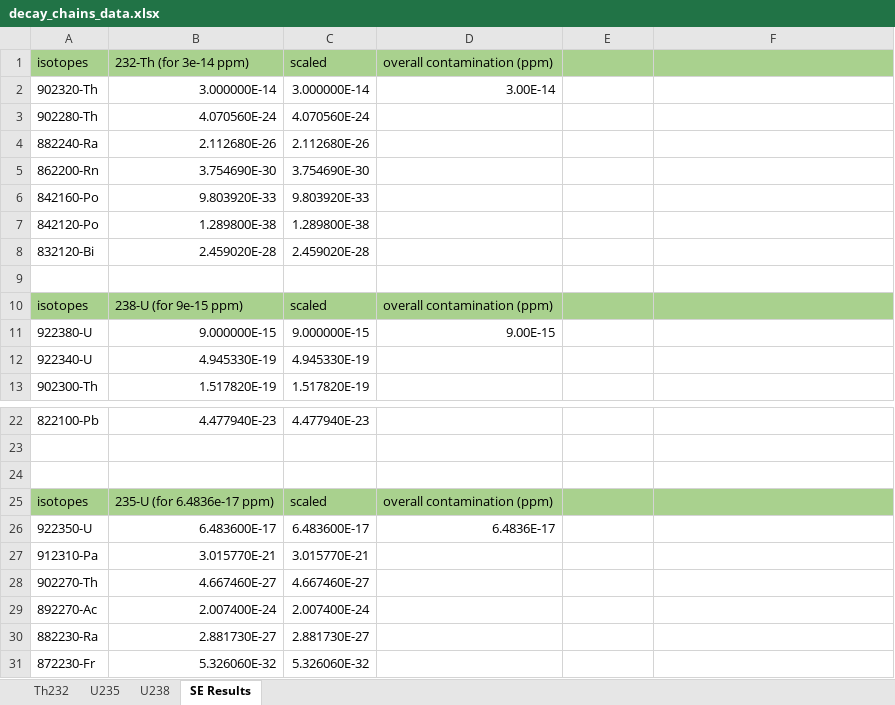
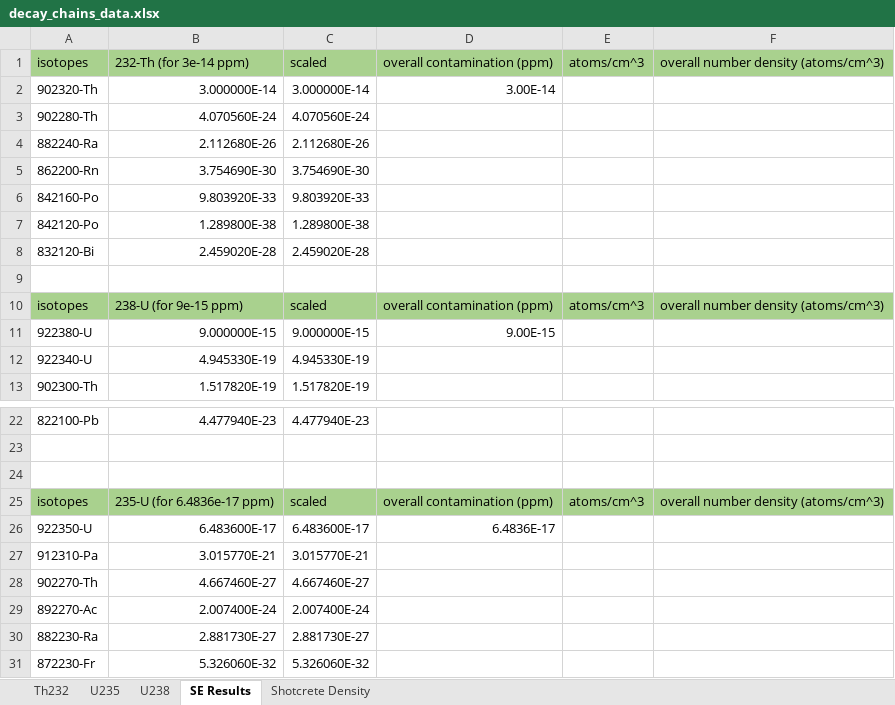
Before and after one commit to villano-lab/L3He_paper2023, an Excel workbook: neutron-bknd-spectra/decay_chains/decay_chains_data.xlsx, sheet SE Results, drawn as a sheet; only a part is shown, gaps mark what is left out; values as stored, in another font and other column widths than the file's, no borders; the diff names each change by its address in the sheet, - before the commit and + after, or states it on an @@ line.

Commit message:
[ANV] added shotcrete information to spreadsheet

```diff
--- a/neutron-bknd-spectra/decay_chains/decay_chains_data.xlsx (sheet SE Results)
+++ b/neutron-bknd-spectra/decay_chains/decay_chains_data.xlsx (sheet SE Results)
+sheet tab: Shotcrete Density
-E1: (empty)
+E1: atoms/cm^3
-F1: (empty)
+F1: overall number density (atoms/cm^3)
-E10: (empty)
+E10: atoms/cm^3
-F10: (empty)
+F10: overall number density (atoms/cm^3)
-E25: (empty)
+E25: atoms/cm^3
-F25: (empty)
+F25: overall number density (atoms/cm^3)
```
Also changed, not shown: 1 other file.
